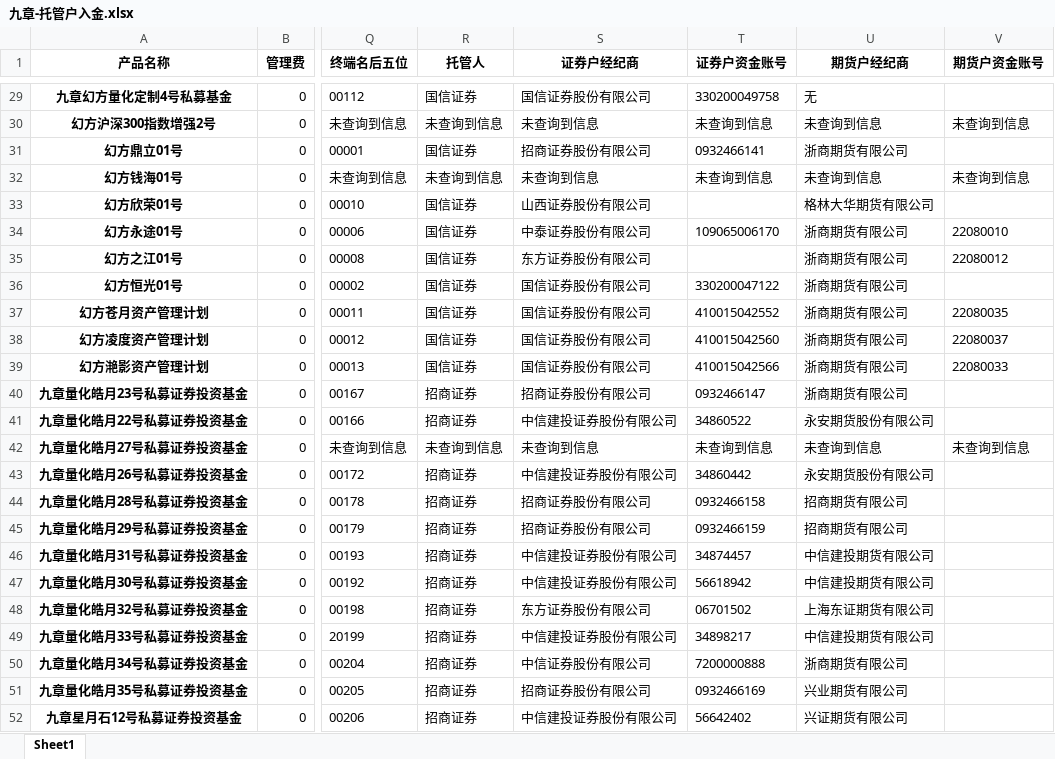
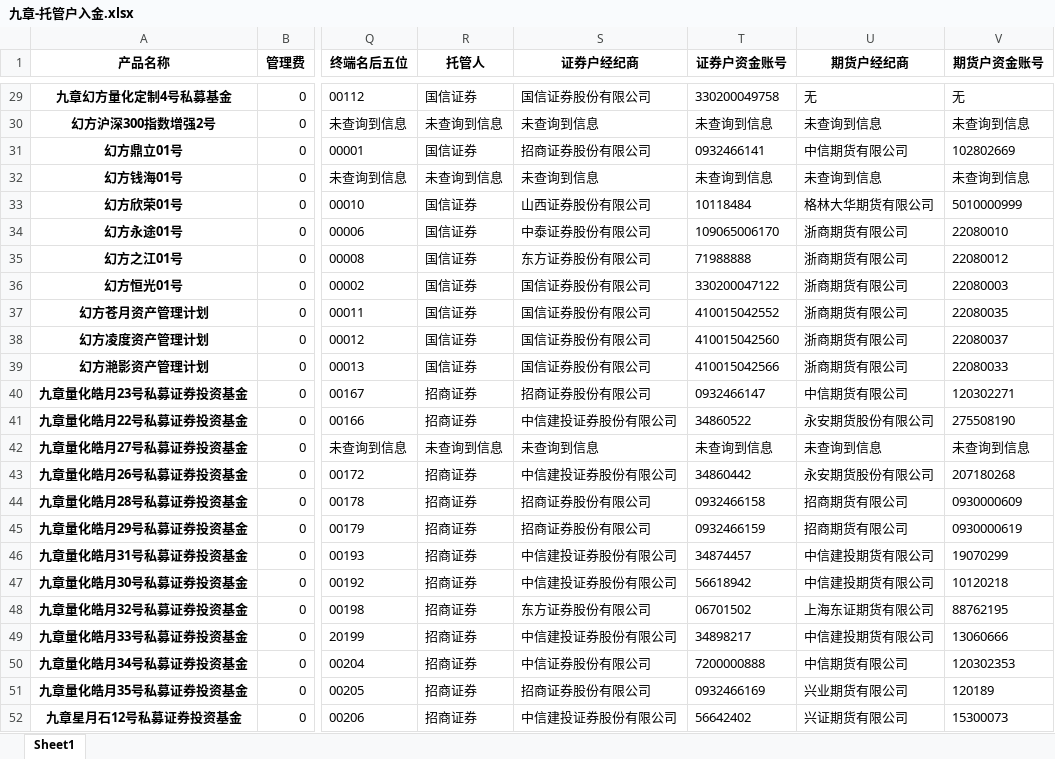
Before and after one commit to qwjiang007/yunying, an Excel workbook: 运营出入金/产品费用出金/九章-托管户入金.xlsx, sheet Sheet1, drawn as a sheet; only a part is shown, gaps mark what is left out; values as stored, in another font and other column widths than the file's, no borders; the diff covers the shown part only; the diff names each change by its address in the sheet, - before the commit and + after, or states it on an @@ line.

```diff
--- a/运营出入金/产品费用出金/九章-托管户入金.xlsx (sheet Sheet1)
+++ b/运营出入金/产品费用出金/九章-托管户入金.xlsx (sheet Sheet1)
-V29 (期货户资金账号): (empty)
+V29 (期货户资金账号): 无
-U31 (期货户经纪商): 浙商期货有限公司
+U31 (期货户经纪商): 中信期货有限公司
-V31 (期货户资金账号): (empty)
+V31 (期货户资金账号): 102802669
-T33 (证券户资金账号): (empty)
+T33 (证券户资金账号): 10118484
-V33 (期货户资金账号): (empty)
+V33 (期货户资金账号): 5010000999
-T35 (证券户资金账号): (empty)
+T35 (证券户资金账号): 71988888
-V36 (期货户资金账号): (empty)
+V36 (期货户资金账号): 22080003
-U40 (期货户经纪商): 浙商期货有限公司
+U40 (期货户经纪商): 中信期货有限公司
-V40 (期货户资金账号): (empty)
+V40 (期货户资金账号): 120302271
-V41 (期货户资金账号): (empty)
+V41 (期货户资金账号): 275508190
-V43 (期货户资金账号): (empty)
+V43 (期货户资金账号): 207180268
-V44 (期货户资金账号): (empty)
+V44 (期货户资金账号): 0930000609
-V45 (期货户资金账号): (empty)
+V45 (期货户资金账号): 0930000619
-V46 (期货户资金账号): (empty)
+V46 (期货户资金账号): 19070299
-V47 (期货户资金账号): (empty)
+V47 (期货户资金账号): 10120218
-V48 (期货户资金账号): (empty)
+V48 (期货户资金账号): 88762195
-V49 (期货户资金账号): (empty)
+V49 (期货户资金账号): 13060666
-U50 (期货户经纪商): 浙商期货有限公司
+U50 (期货户经纪商): 中信期货有限公司
-V50 (期货户资金账号): (empty)
+V50 (期货户资金账号): 120302353
-V51 (期货户资金账号): (empty)
+V51 (期货户资金账号): 120189
-V52 (期货户资金账号): (empty)
+V52 (期货户资金账号): 15300073
```
Also changed, not shown: 44 edited cells elsewhere in this sheet, 运营出入金/产品费用出金/宁波-托管户入金.xlsx, 1 other file.
